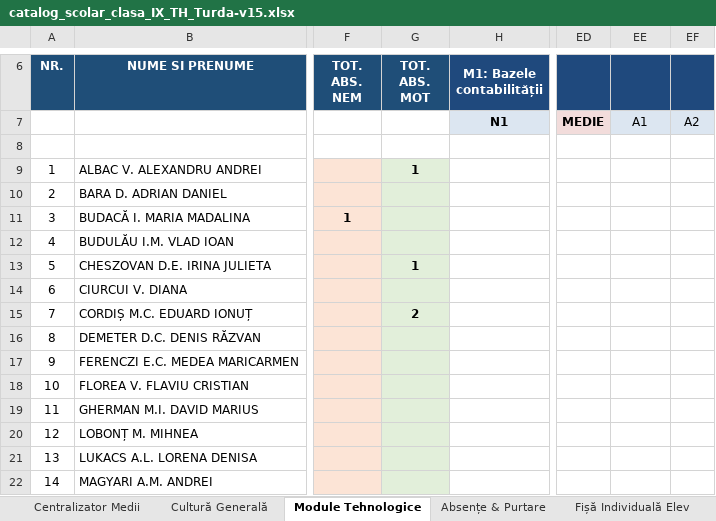
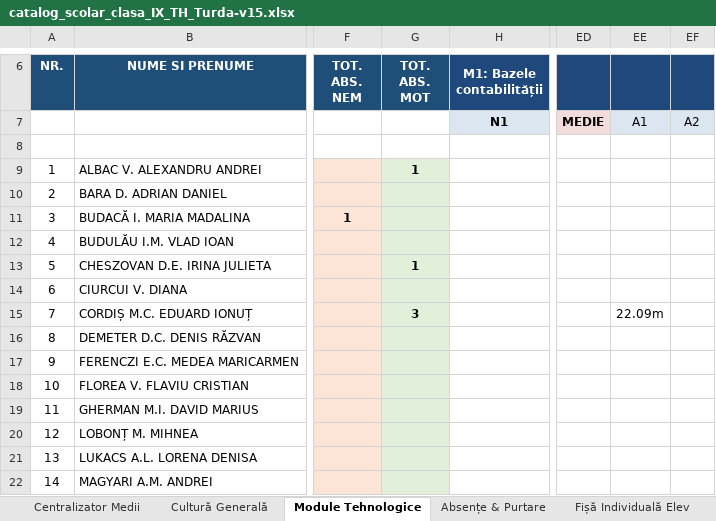
Before and after one commit to profudeconta-sketch/catalog-online, an Excel workbook: catalog_scolar_clasa_IX_TH_Turda-v15.xlsx, sheet Module Tehnologice, drawn as a sheet; only a part is shown, gaps mark what is left out; values as stored, in another font and other column widths than the file's, no borders; the diff names each change by its address in the sheet, - before the commit and + after, or states it on an @@ line.

```diff
--- a/catalog_scolar_clasa_IX_TH_Turda-v15.xlsx (sheet Module Tehnologice)
+++ b/catalog_scolar_clasa_IX_TH_Turda-v15.xlsx (sheet Module Tehnologice)
-G15 (TOT. ABS. MOT): 2
+G15 (TOT. ABS. MOT): 3
-EE15: (empty)
+EE15: 22.09m
```
Also changed, not shown: sheet Absențe & Purtare, sheet Centralizator Medii.
